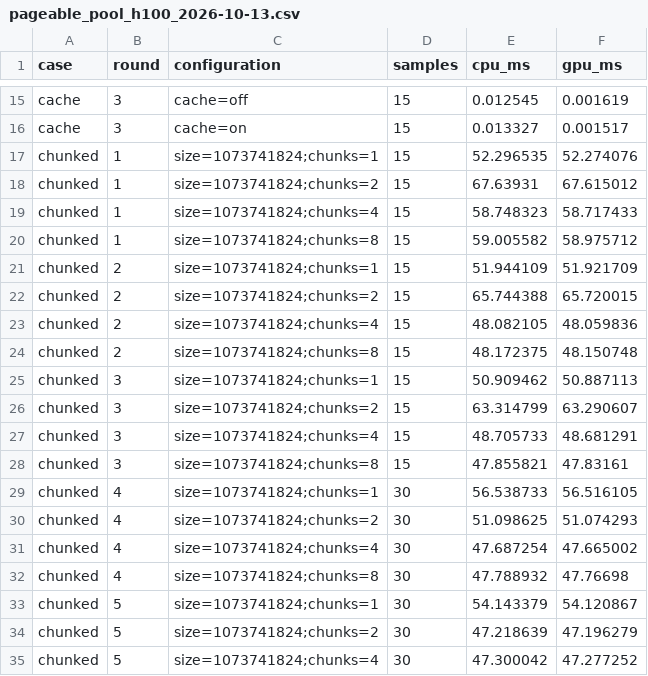
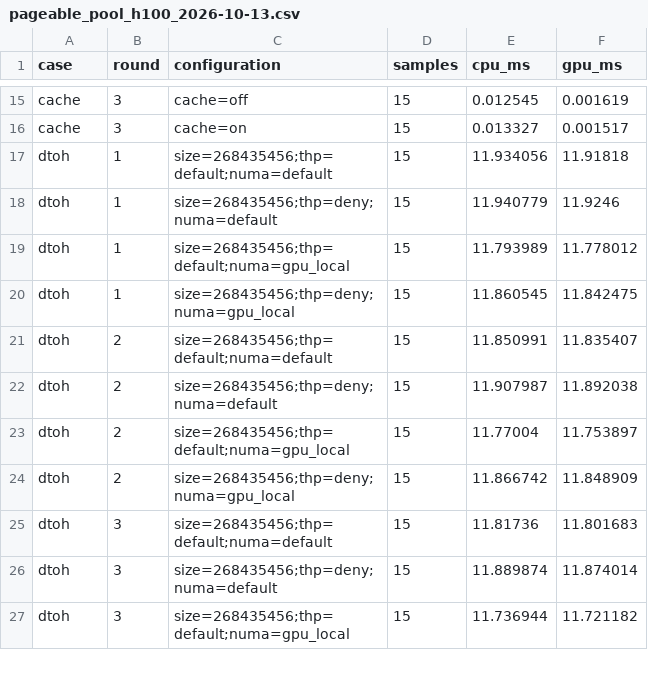
Before and after one commit to NVIDIA/cudf-spark-jni, a CSV file: src/main/cpp/benchmarks/pageable_pool_h100_2026-10-13.csv, drawn as a sheet; only a part is shown, gaps mark what is left out; the shorter side is filled out with more unchanged rows; the diff covers the shown part only; the diff names each change by its address in the sheet, - before the commit and + after, or states it on an @@ line.

Commit message:
Scope out parallel DtoH copy benchmark
Signed-off-by: Zach Puller <zpuller@nvidia.com>

```diff
--- a/src/main/cpp/benchmarks/pageable_pool_h100_2026-10-13.csv
+++ b/src/main/cpp/benchmarks/pageable_pool_h100_2026-10-13.csv
-row 17: chunked | 1 | size=1073741824;chunks=1 | 15 | 52.296535 | 52.274076
-row 18: chunked | 1 | size=1073741824;chunks=2 | 15 | 67.63931 | 67.615012
-row 19: chunked | 1 | size=1073741824;chunks=4 | 15 | 58.748323 | 58.717433
-row 20: chunked | 1 | size=1073741824;chunks=8 | 15 | 59.005582 | 58.975712
-row 21: chunked | 2 | size=1073741824;chunks=1 | 15 | 51.944109 | 51.921709
-row 22: chunked | 2 | size=1073741824;chunks=2 | 15 | 65.744388 | 65.720015
-row 23: chunked | 2 | size=1073741824;chunks=4 | 15 | 48.082105 | 48.059836
-row 24: chunked | 2 | size=1073741824;chunks=8 | 15 | 48.172375 | 48.150748
-row 25: chunked | 3 | size=1073741824;chunks=1 | 15 | 50.909462 | 50.887113
-row 26: chunked | 3 | size=1073741824;chunks=2 | 15 | 63.314799 | 63.290607
-row 27: chunked | 3 | size=1073741824;chunks=4 | 15 | 48.705733 | 48.681291
-row 28: chunked | 3 | size=1073741824;chunks=8 | 15 | 47.855821 | 47.83161
-row 29: chunked | 4 | size=1073741824;chunks=1 | 30 | 56.538733 | 56.516105
-row 30: chunked | 4 | size=1073741824;chunks=2 | 30 | 51.098625 | 51.074293
-row 31: chunked | 4 | size=1073741824;chunks=4 | 30 | 47.687254 | 47.665002
-row 32: chunked | 4 | size=1073741824;chunks=8 | 30 | 47.788932 | 47.76698
-row 33: chunked | 5 | size=1073741824;chunks=1 | 30 | 54.143379 | 54.120867
-row 34: chunked | 5 | size=1073741824;chunks=2 | 30 | 47.218639 | 47.196279
-row 35: chunked | 5 | size=1073741824;chunks=4 | 30 | 47.300042 | 47.277252
```
Also changed, not shown: 9 removed rows elsewhere in this file, 2 other files.
